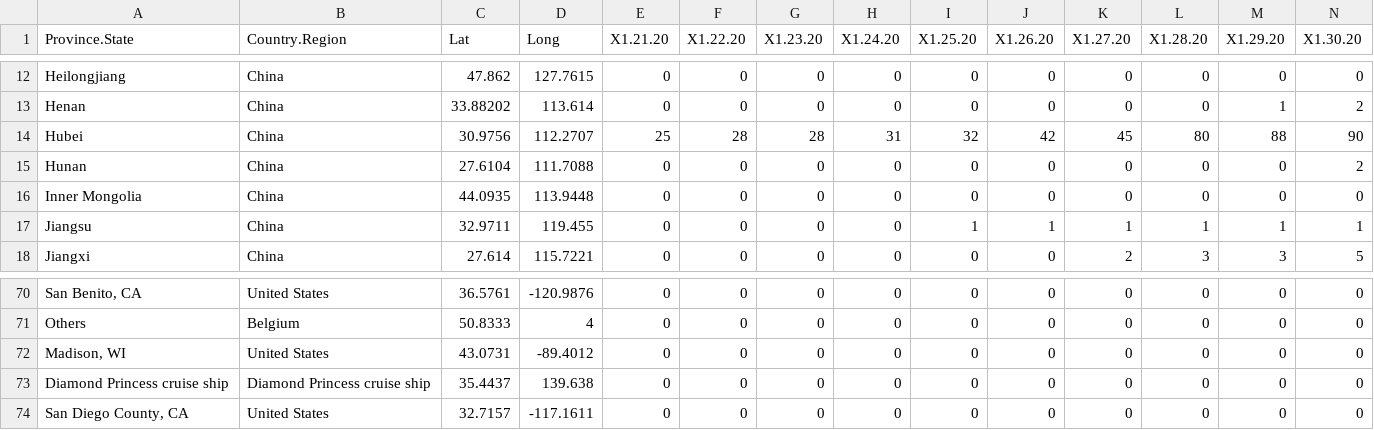
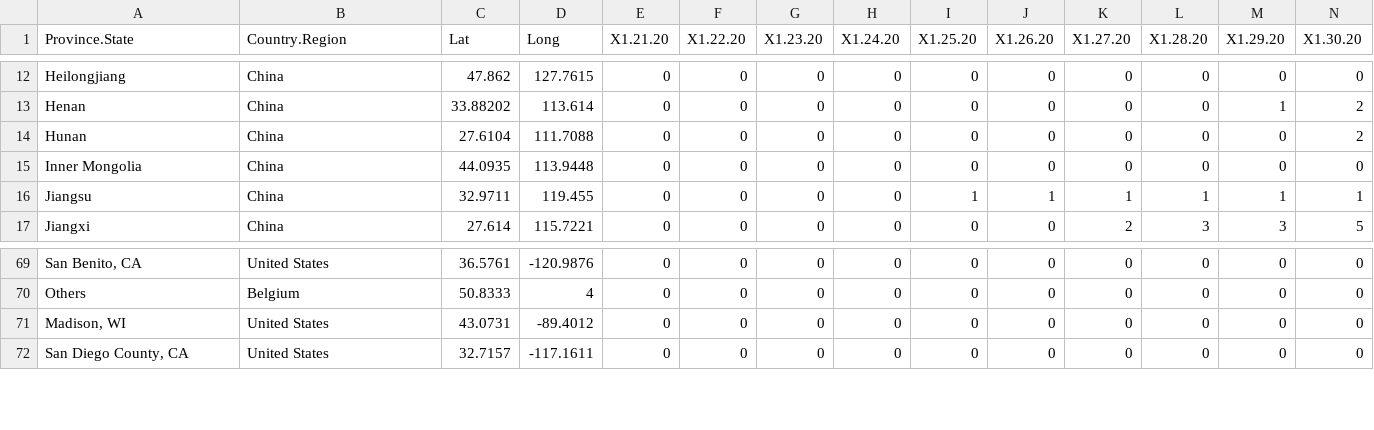
Before and after one commit to ravi-prakash1907/Data-Science, a CSV file: Project/My Work/cleaned/time_series_19-covid-Recovered.csv, drawn as a sheet; only a part is shown, gaps mark what is left out; rows hold the shown columns only; the diff names each change by its address in the sheet, - before the commit and + after, or states it on an @@ line.

```diff
--- a/Project/My Work/cleaned/time_series_19-covid-Recovered.csv
+++ b/Project/My Work/cleaned/time_series_19-covid-Recovered.csv
-row 14: Hubei | China | 30.9756 | 112.2707 | 25 | 28 | 28 | 31 | 32 | 42 | 45 | 80 | 88 | 90
-row 73: Diamond Princess cruise ship | Diamond Princess cruise ship | 35.4437 | 139.638 | 0 | 0 | 0 | 0 | 0 | 0 | 0 | 0 | 0 | 0
```
Also changed, not shown: Project/My Work/cleaned/time_series_19-covid-Confirmed.csv, Project/My Work/cleaned/time_series_19-covid-Deaths.csv.
